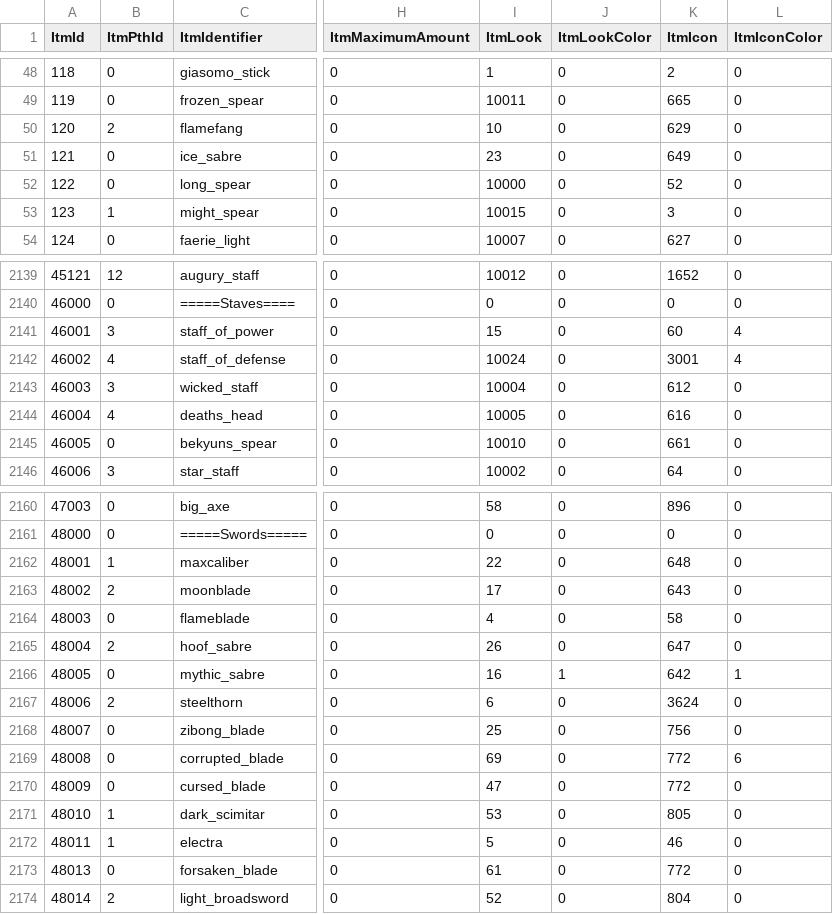
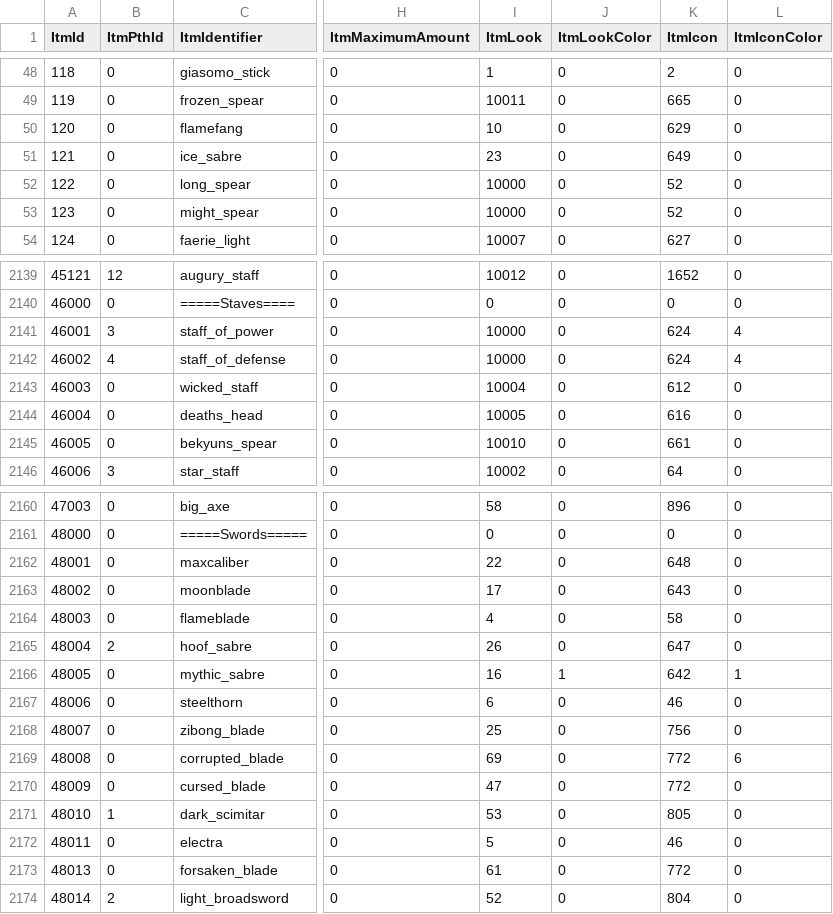
Before and after one commit to Essorcal/Project1998, a CSV file: game-data/Items.csv, drawn as a sheet; only a part is shown, gaps mark what is left out; the diff covers the shown part only; the diff names each change by its address in the sheet, - before the commit and + after, or states it on an @@ line.

```diff
--- a/game-data/Items.csv
+++ b/game-data/Items.csv
-B50 (ItmPthId): 2
+B50 (ItmPthId): 0
-B53 (ItmPthId): 1
+B53 (ItmPthId): 0
-I53 (ItmLook): 10015
+I53 (ItmLook): 10000
-K53 (ItmIcon): 3
+K53 (ItmIcon): 52
-I2141 (ItmLook): 15
+I2141 (ItmLook): 10000
-K2141 (ItmIcon): 60
+K2141 (ItmIcon): 624
-I2142 (ItmLook): 10024
+I2142 (ItmLook): 10000
-K2142 (ItmIcon): 3001
+K2142 (ItmIcon): 624
-B2143 (ItmPthId): 3
+B2143 (ItmPthId): 0
-B2144 (ItmPthId): 4
+B2144 (ItmPthId): 0
-B2162 (ItmPthId): 1
+B2162 (ItmPthId): 0
-B2163 (ItmPthId): 2
+B2163 (ItmPthId): 0
-B2167 (ItmPthId): 2
+B2167 (ItmPthId): 0
-K2167 (ItmIcon): 3624
+K2167 (ItmIcon): 46
-B2172 (ItmPthId): 1
+B2172 (ItmPthId): 0
```
Also changed, not shown: 4 edited cells elsewhere in this file.
